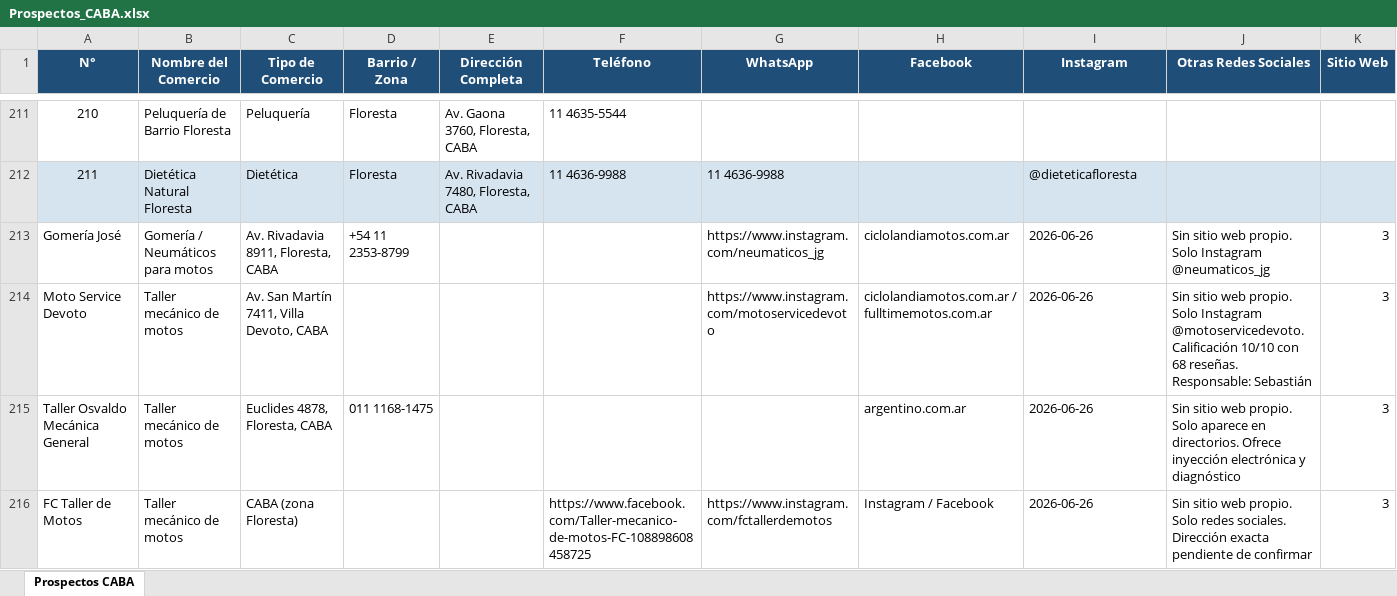
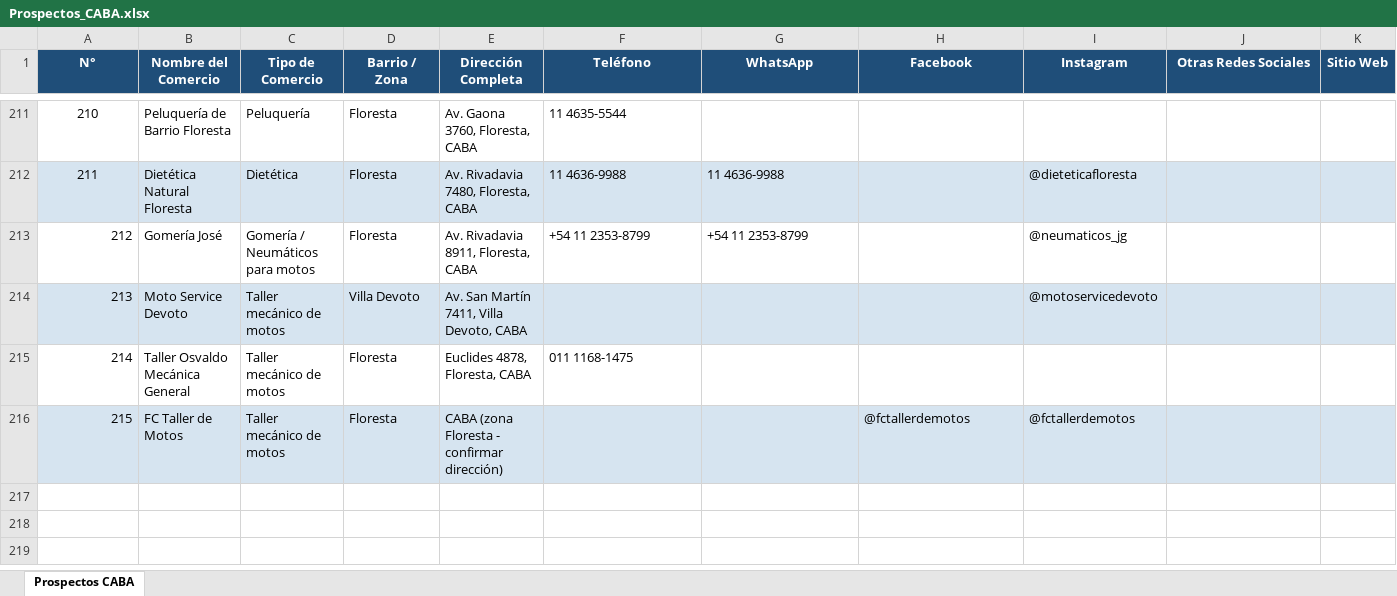
Before and after one commit to valentinmartinezlaborde-alt/LeadMindSet, an Excel workbook: Prospectos_CABA.xlsx, sheet Prospectos CABA, drawn as a sheet; only a part is shown, gaps mark what is left out; values as stored, in another font and other column widths than the file's, no borders; removed rows and columns are numbered as before the commit, all else as after; rows hold the shown columns only; the diff names each change by its address in the sheet, - before the commit and + after, or states it on an @@ line.

Commit message:
fix: reinserta prospectos motos Floresta-Devoto con formato correcto

```diff
--- a/Prospectos_CABA.xlsx (sheet Prospectos CABA)
+++ b/Prospectos_CABA.xlsx (sheet Prospectos CABA)
-row 213: Gomería José | Gomería / Neumáticos para motos | Av. Rivadavia 8911, Floresta, CABA | +54 11 2353-8799 |  |  | https://www.instagram.com/neumaticos_jg | ciclolandiamotos.com.ar | 2026-06-26 | Sin sitio web propio. Solo Instagram @neumaticos_jg | 3
-row 214: Moto Service Devoto | Taller mecánico de motos | Av. San Martín 7411, Villa Devoto, CABA |  |  |  | https://www.instagram.com/motoservicedevoto | ciclolandiamotos.com.ar / fulltimemotos.com.ar | 2026-06-26 | Sin sitio web propio. Solo Instagram @motoservicedevoto. Calificación 10/10 con 68 reseñas. Responsable: Sebastián | 3
-row 215: Taller Osvaldo Mecánica General | Taller mecánico de motos | Euclides 4878, Floresta, CABA | 011 1168-1475 |  |  |  | argentino.com.ar | 2026-06-26 | Sin sitio web propio. Solo aparece en directorios. Ofrece inyección electrónica y diagnóstico | 3
-row 216: FC Taller de Motos | Taller mecánico de motos | CABA (zona Floresta) |  |  | https://www.facebook.com/Taller-mecanico-de-motos-FC-108898608458725 | https://www.instagram.com/fctallerdemotos | Instagram / Facebook | 2026-06-26 | Sin sitio web propio. Solo redes sociales. Dirección exacta pendiente de confirmar | 3
+row 213: 212 | Gomería José | Gomería / Neumáticos para motos | Floresta | Av. Rivadavia 8911, Floresta, CABA | +54 11 2353-8799 | +54 11 2353-8799 |  | @neumaticos_jg
+row 214: 213 | Moto Service Devoto | Taller mecánico de motos | Villa Devoto | Av. San Martín 7411, Villa Devoto, CABA |  |  |  | @motoservicedevoto
+row 215: 214 | Taller Osvaldo Mecánica General | Taller mecánico de motos | Floresta | Euclides 4878, Floresta, CABA | 011 1168-1475
+row 216: 215 | FC Taller de Motos | Taller mecánico de motos | Floresta | CABA (zona Floresta - confirmar dirección) |  |  | @fctallerdemotos | @fctallerdemotos
```
Also changed, not shown: 2 other files.
